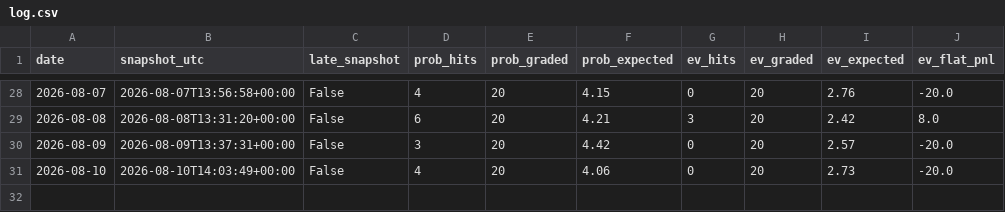
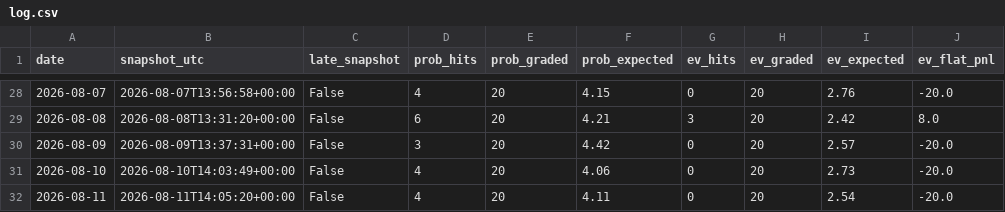
Before and after one commit to emf5278/Starter-jawn, a CSV file: results/log.csv, drawn as a sheet; only a part is shown, gaps mark what is left out; the diff names each change by its address in the sheet, - before the commit and + after, or states it on an @@ line.

```diff
--- a/results/log.csv
+++ b/results/log.csv
+row 32: 2026-08-11 | 2026-08-11T14:05:20+00:00 | False | 4 | 20 | 4.11 | 0 | 20 | 2.54 | -20.0
```
Also changed, not shown: 2 other files.
